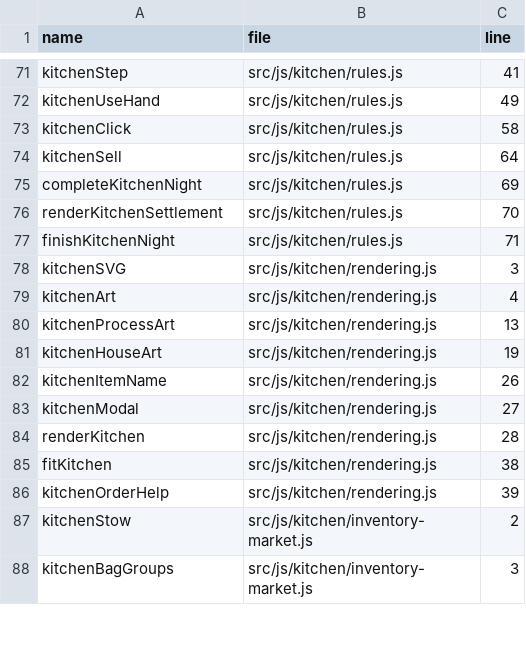
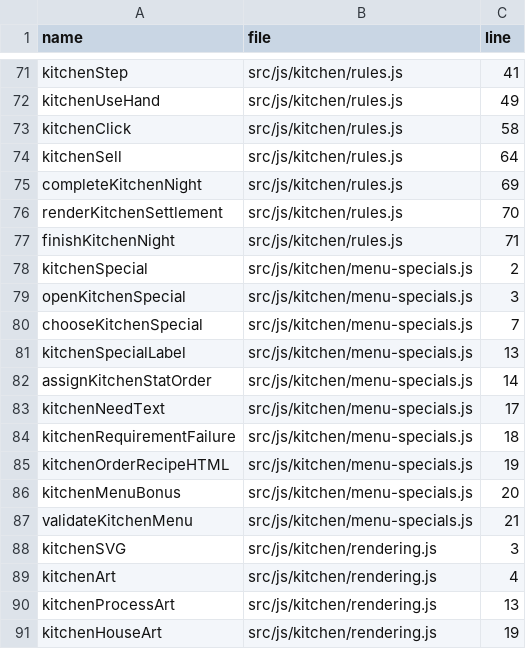
Before and after one commit to LiChiaHans/Forge-Game, a TSV file: docs/function-index.tsv, drawn as a sheet; only a part is shown, gaps mark what is left out; the shorter side is filled out with more unchanged rows.

Commit message:
Add nightly signature dishes and fair stat-based orders

```diff
--- a/docs/function-index.tsv
+++ b/docs/function-index.tsv
@@ -77,2 +77,12 @@ renderKitchenSettlement	src/js/kitchen/rules.js	70
 finishKitchenNight	src/js/kitchen/rules.js	71
+kitchenSpecial	src/js/kitchen/menu-specials.js	2
+openKitchenSpecial	src/js/kitchen/menu-specials.js	3
+chooseKitchenSpecial	src/js/kitchen/menu-specials.js	7
+kitchenSpecialLabel	src/js/kitchen/menu-specials.js	13
+assignKitchenStatOrder	src/js/kitchen/menu-specials.js	14
+kitchenNeedText	src/js/kitchen/menu-specials.js	17
+kitchenRequirementFailure	src/js/kitchen/menu-specials.js	18
+kitchenOrderRecipeHTML	src/js/kitchen/menu-specials.js	19
+kitchenMenuBonus	src/js/kitchen/menu-specials.js	20
+validateKitchenMenu	src/js/kitchen/menu-specials.js	21
 kitchenSVG	src/js/kitchen/rendering.js	3
```
Also changed, not shown: 14 other files.
